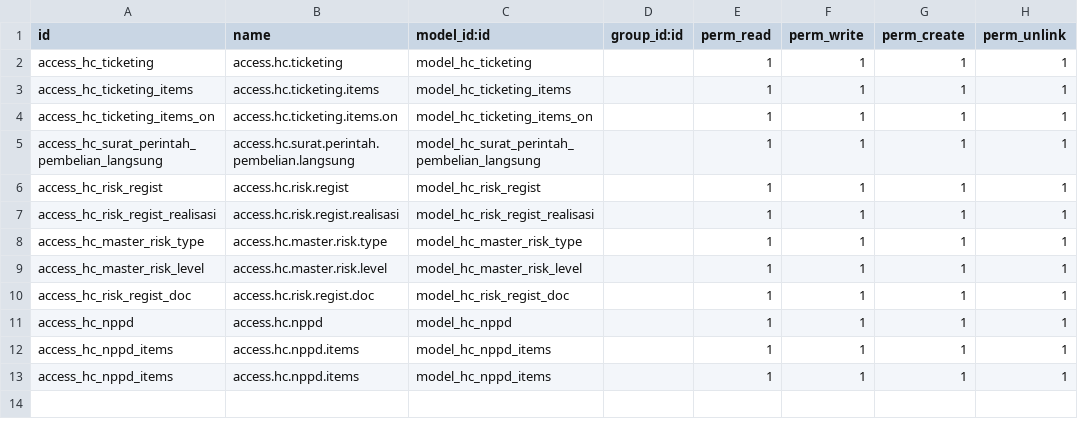
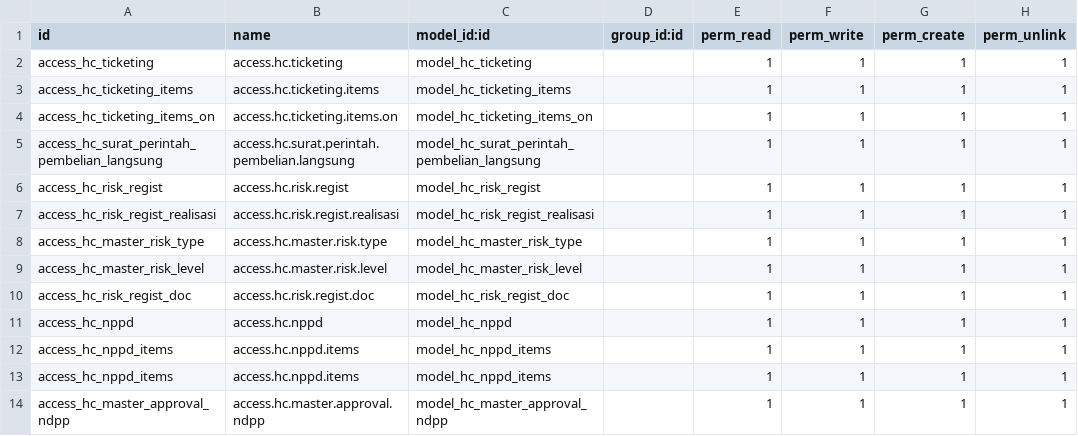
Before and after one commit to triadiap/odoo_oa, a CSV file: mod_gag_hc_ga_ict/security/ir.model.access.csv, drawn as a sheet.

```diff
--- a/mod_gag_hc_ga_ict/security/ir.model.access.csv
+++ b/mod_gag_hc_ga_ict/security/ir.model.access.csv
@@ -13 +13,2 @@ access_hc_nppd_items,access.hc.nppd.items,model_hc_nppd_items,,1,1,1,1
 access_hc_nppd_items,access.hc.nppd.items,model_hc_nppd_items,,1,1,1,1
+access_hc_master_approval_ndpp,access.hc.master.approval.ndpp,model_hc_master_approval_ndpp,,1,1,1,1
```
Also changed, not shown: 26 other files.
